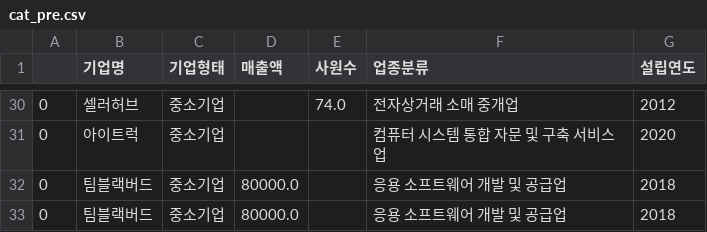
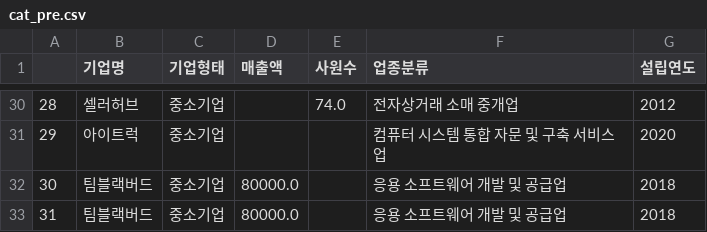
Before and after one commit to Pepi10/b7_Crawling, a CSV file: 이주복/cat_pre.csv, drawn as a sheet; only a part is shown, gaps mark what is left out; the diff covers the shown part only.

```diff
--- a/이주복/cat_pre.csv
+++ b/이주복/cat_pre.csv
@@ -41,4 +41,4 @@
-0,셀러허브,중소기업,,74.0,전자상거래 소매 중개업,2012
-0,아이트럭,중소기업,,,컴퓨터 시스템 통합 자문 및 구축 서비스업,2020
-0,팀블랙버드,중소기업,80000.0,,응용 소프트웨어 개발 및 공급업,2018
-0,팀블랙버드,중소기업,80000.0,,응용 소프트웨어 개발 및 공급업,2018
+28,셀러허브,중소기업,,74.0,전자상거래 소매 중개업,2012
+29,아이트럭,중소기업,,,컴퓨터 시스템 통합 자문 및 구축 서비스업,2020
+30,팀블랙버드,중소기업,80000.0,,응용 소프트웨어 개발 및 공급업,2018
+31,팀블랙버드,중소기업,80000.0,,응용 소프트웨어 개발 및 공급업,2018
```
Also changed, not shown: 27 edited cells elsewhere in this file, 이주복/dart_pre.csv, 5 other files.
